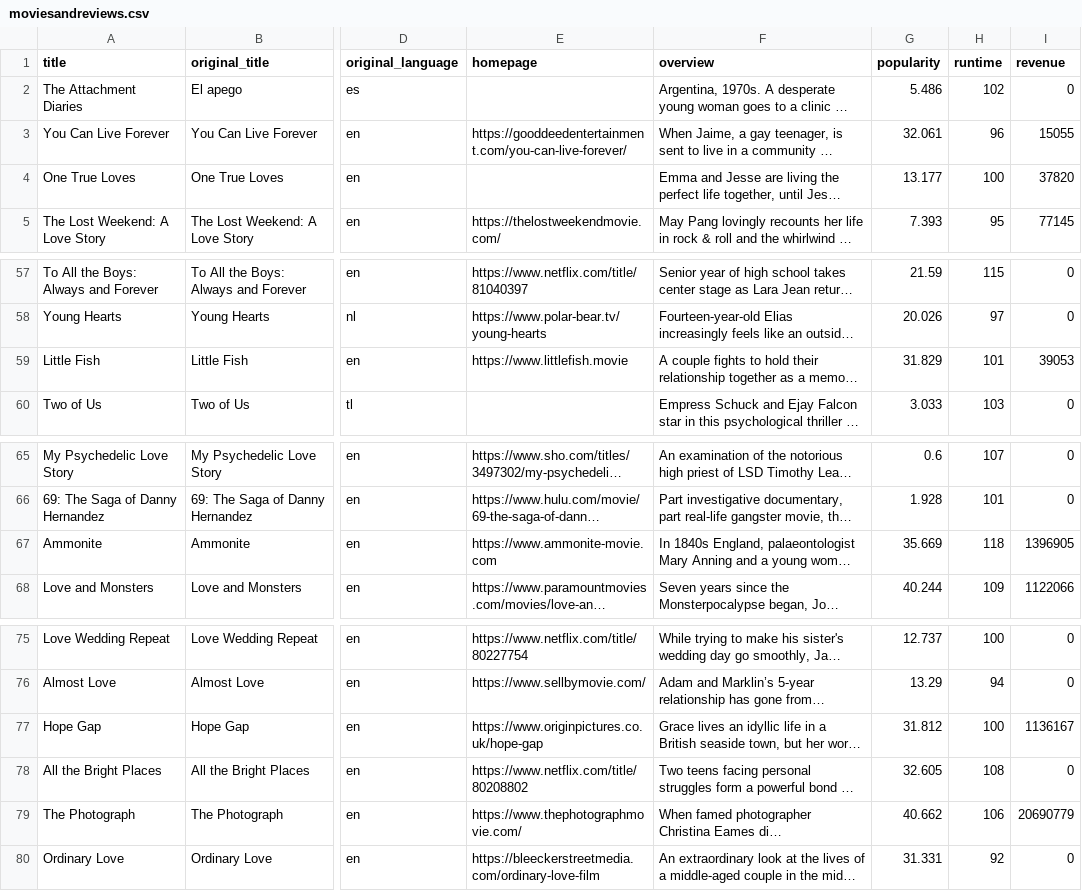
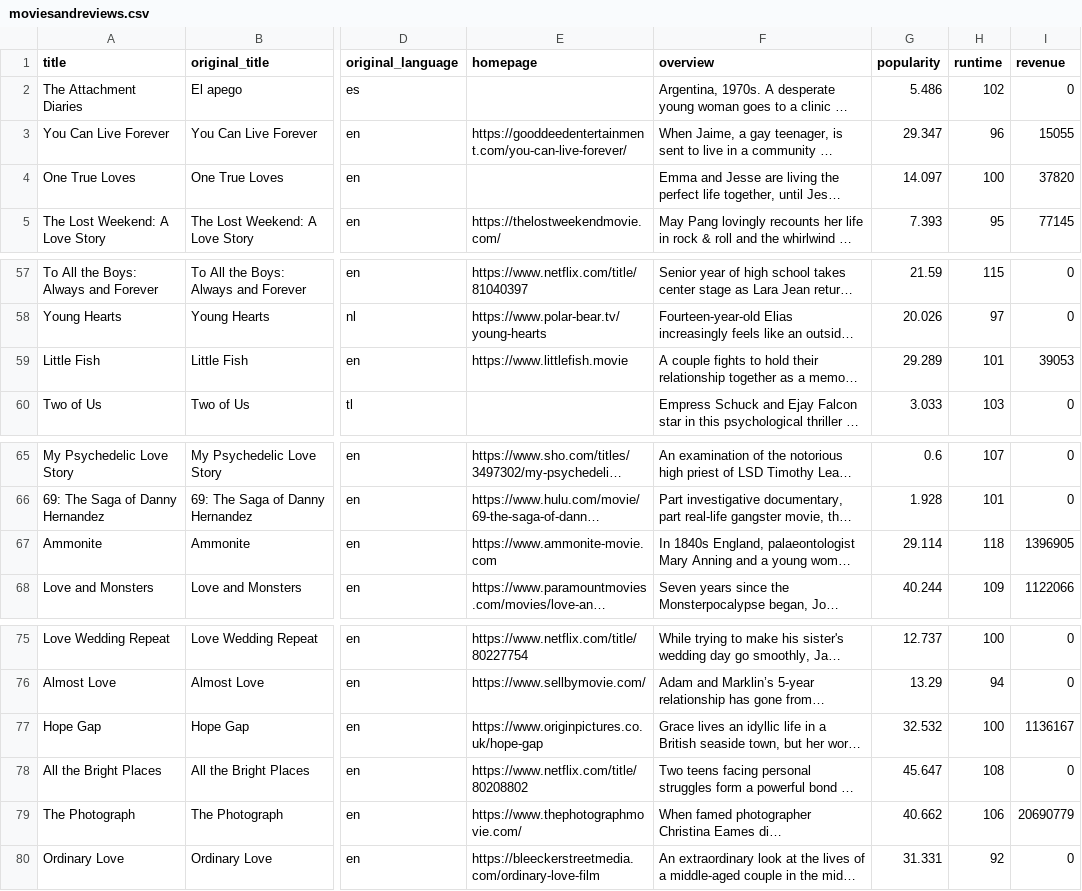
Before and after one commit to mikeszumski/data-sourcing-challenge, a CSV file: moviesandreviews.csv, drawn as a sheet; only a part is shown, gaps mark what is left out; long unchanged cells end in …; the diff covers the shown part only; the diff names each change by its address in the sheet, - before the commit and + after, or states it on an @@ line.

```diff
--- a/moviesandreviews.csv
+++ b/moviesandreviews.csv
-G3 (popularity): 32.061
+G3 (popularity): 29.347
-G4 (popularity): 13.177
+G4 (popularity): 14.097
-G59 (popularity): 31.829
+G59 (popularity): 29.289
-G67 (popularity): 35.669
+G67 (popularity): 29.114
-G77 (popularity): 31.812
+G77 (popularity): 32.532
-G78 (popularity): 32.605
+G78 (popularity): 45.647
```
Also changed, not shown: 9 edited cells elsewhere in this file, 2 other files.
